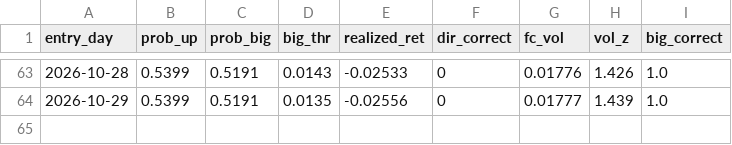
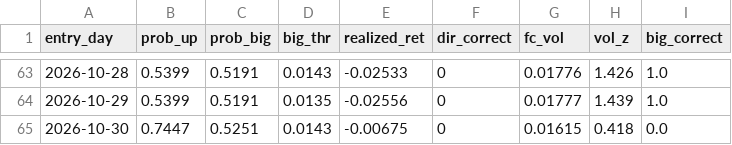
Before and after one commit to kevinrambhia11/nvda-news-quant, a CSV file: artifacts/learning_log.csv, drawn as a sheet; only a part is shown, gaps mark what is left out.

```diff
--- a/artifacts/learning_log.csv
+++ b/artifacts/learning_log.csv
@@ -64 +64,2 @@ entry_day,prob_up,prob_big,big_thr,realized_ret,dir_correct,fc_vol,vol_z,big_cor
 2026-10-29,0.5399,0.5191,0.0135,-0.02556,0,0.01777,1.439,1.0
+2026-10-30,0.7447,0.5251,0.0143,-0.00675,0,0.01615,0.418,0.0
```
Also changed, not shown: artifacts/cache/bq_industry.csv, artifacts/cache/bq_nvda_tone.csv, 8 other files.
